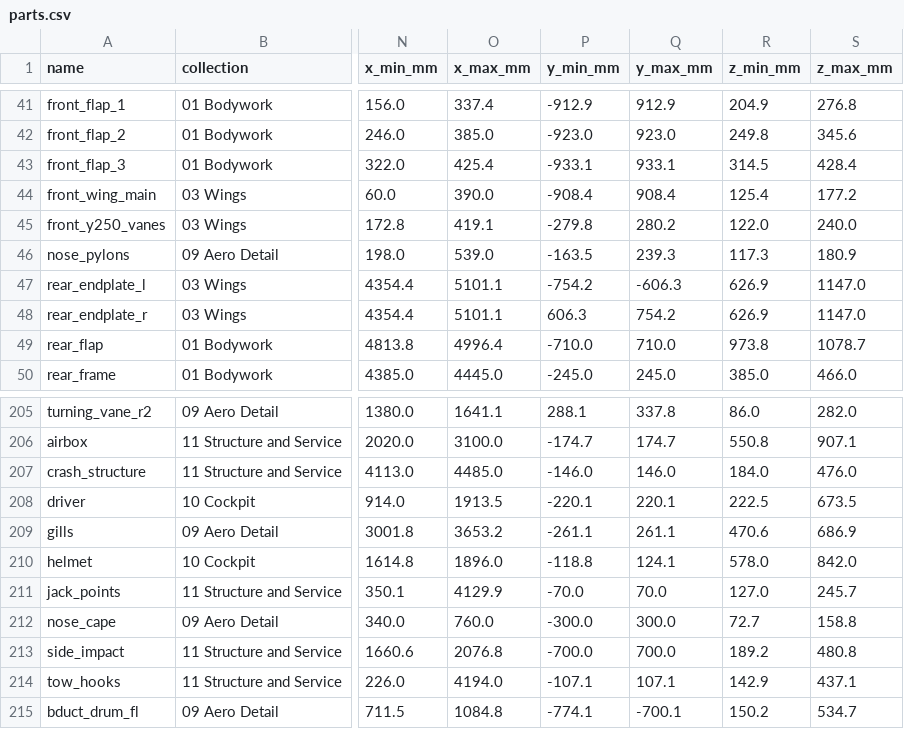
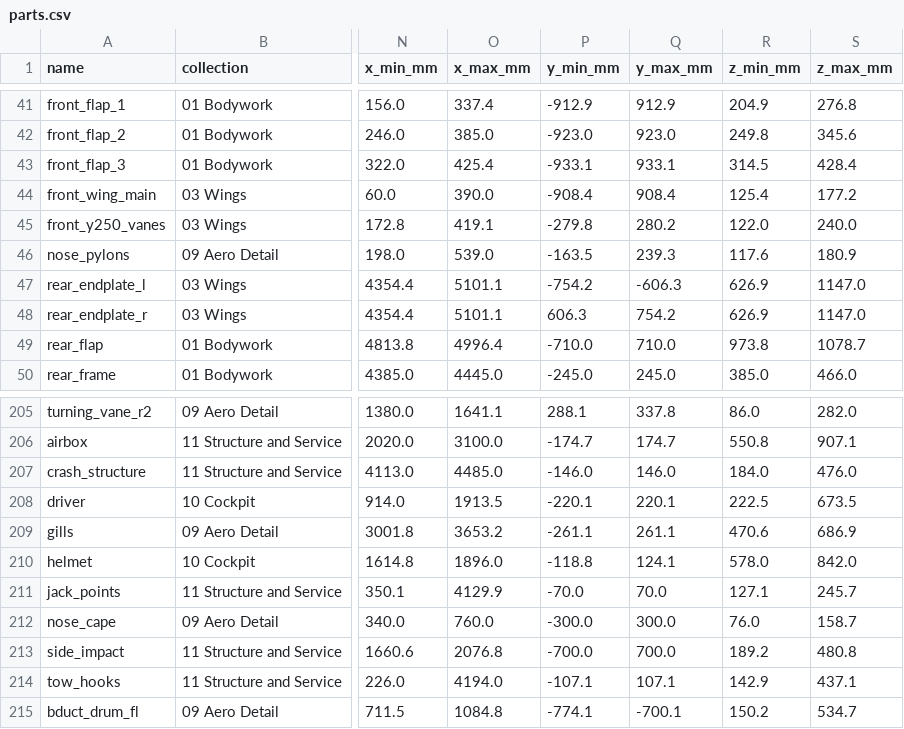
Before and after one commit to krabduke/aero-hypercar, a CSV file: build/parts.csv, drawn as a sheet; only a part is shown, gaps mark what is left out; the diff covers the shown part only; the diff names each change by its address in the sheet, - before the commit and + after, or states it on an @@ line.

```diff
--- a/build/parts.csv
+++ b/build/parts.csv
-R46 (z_min_mm): 117.3
+R46 (z_min_mm): 117.6
-R211 (z_min_mm): 127.0
+R211 (z_min_mm): 127.1
-R212 (z_min_mm): 72.7
+R212 (z_min_mm): 76.0
-S212 (z_max_mm): 158.8
+S212 (z_max_mm): 158.7
```
Also changed, not shown: 79 edited cells elsewhere in this file, 12 other files.
